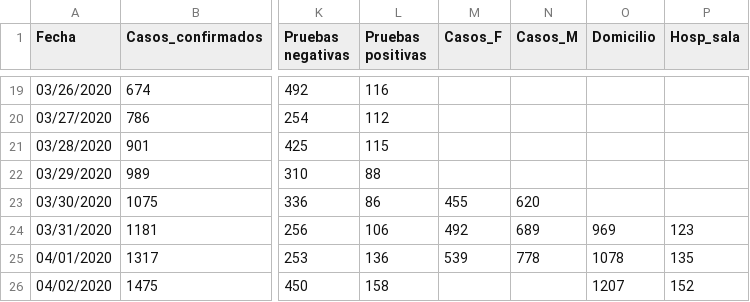
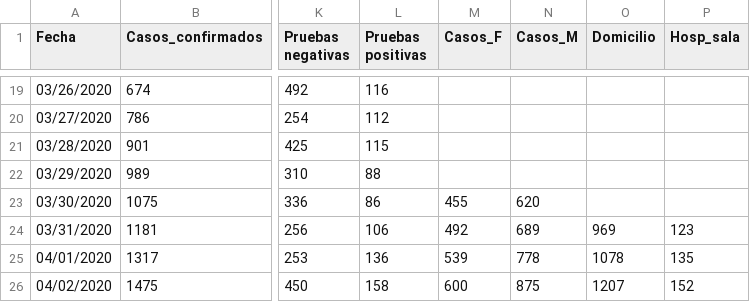
Before and after one commit to c0t088/Covid19-Panama, a CSV file: data_covid_pma_dia.csv, drawn as a sheet; only a part is shown, gaps mark what is left out; the diff names each change by its address in the sheet, - before the commit and + after, or states it on an @@ line.

Commit message:
Update data_covid_pma_dia.csv

```diff
--- a/data_covid_pma_dia.csv
+++ b/data_covid_pma_dia.csv
-M26 (Casos_F): (empty)
+M26 (Casos_F): 600
-N26 (Casos_M): (empty)
+N26 (Casos_M): 875
```
